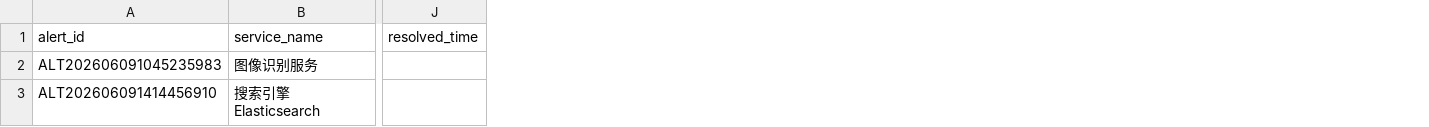
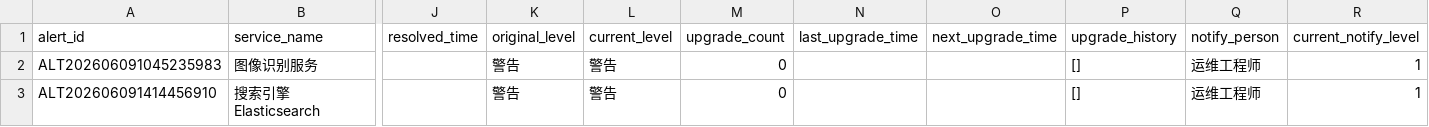
Before and after one commit to LcjGitHub/label662, a CSV file: data/alerts.csv, drawn as a sheet; only a part is shown, gaps mark what is left out; the diff names each change by its address in the sheet, - before the commit and + after, or states it on an @@ line.

```diff
--- a/data/alerts.csv
+++ b/data/alerts.csv
+column K (original_level), rows 2-3: 警告 | 警告
+column L (current_level), rows 2-3: 警告 | 警告
+column M (upgrade_count), rows 2-3: 0 | 0
+column N (last_upgrade_time), empty
+column O (next_upgrade_time), empty
+column P (upgrade_history), rows 2-3: [] | []
+column Q (notify_person), rows 2-3: 运维工程师 | 运维工程师
+column R (current_notify_level), rows 2-3: 1 | 1
```
Also changed, not shown: data/service_status.csv, data/thresholds.csv, 1 other file.
